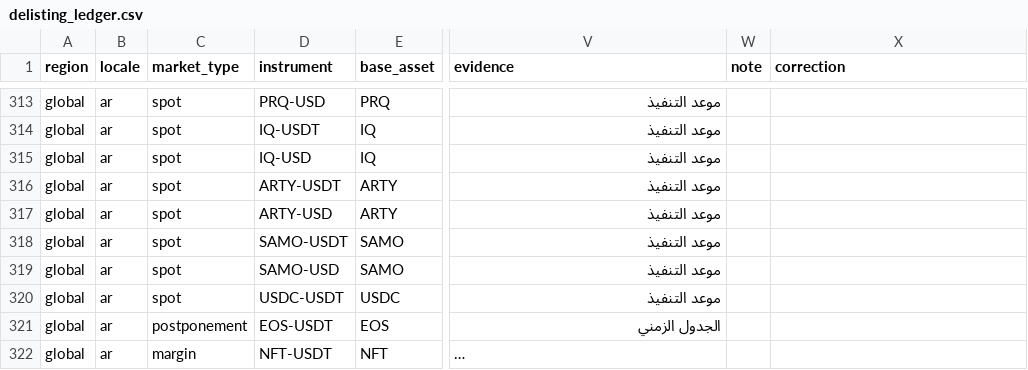
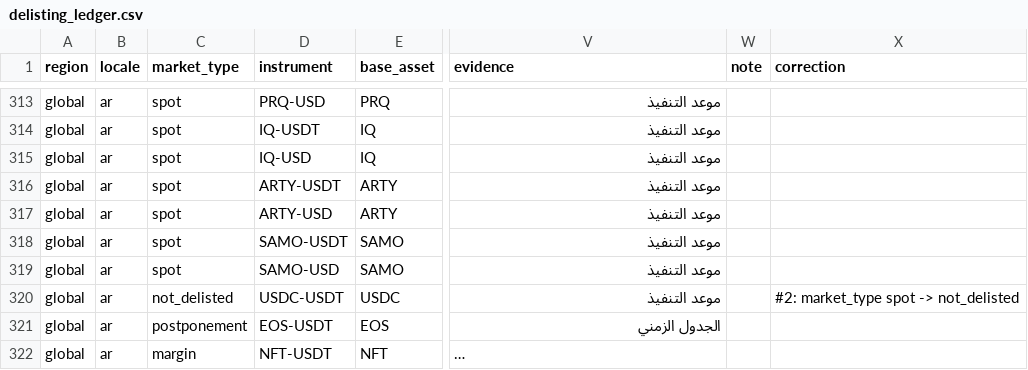
Before and after one commit to OmarAhmed31/cryptoradar-quantlab-data, a CSV file: out/ledger/ar/delisting_ledger.csv, drawn as a sheet; only a part is shown, gaps mark what is left out; long unchanged cells end in …; the diff names each change by its address in the sheet, - before the commit and + after, or states it on an @@ line.

```diff
--- a/out/ledger/ar/delisting_ledger.csv
+++ b/out/ledger/ar/delisting_ledger.csv
-C320 (market_type): spot
+C320 (market_type): not_delisted
-X320 (correction): (empty)
+X320 (correction): #2: market_type spot -> not_delisted
```
Also changed, not shown: ledger_corrections/corrections.csv, 4 other files.
